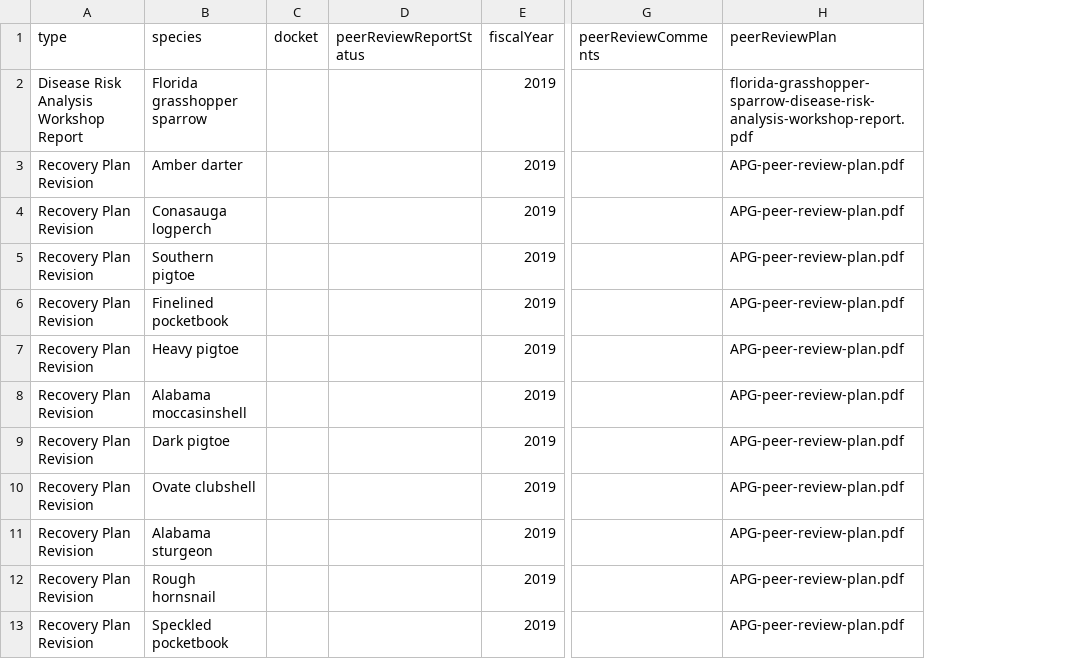
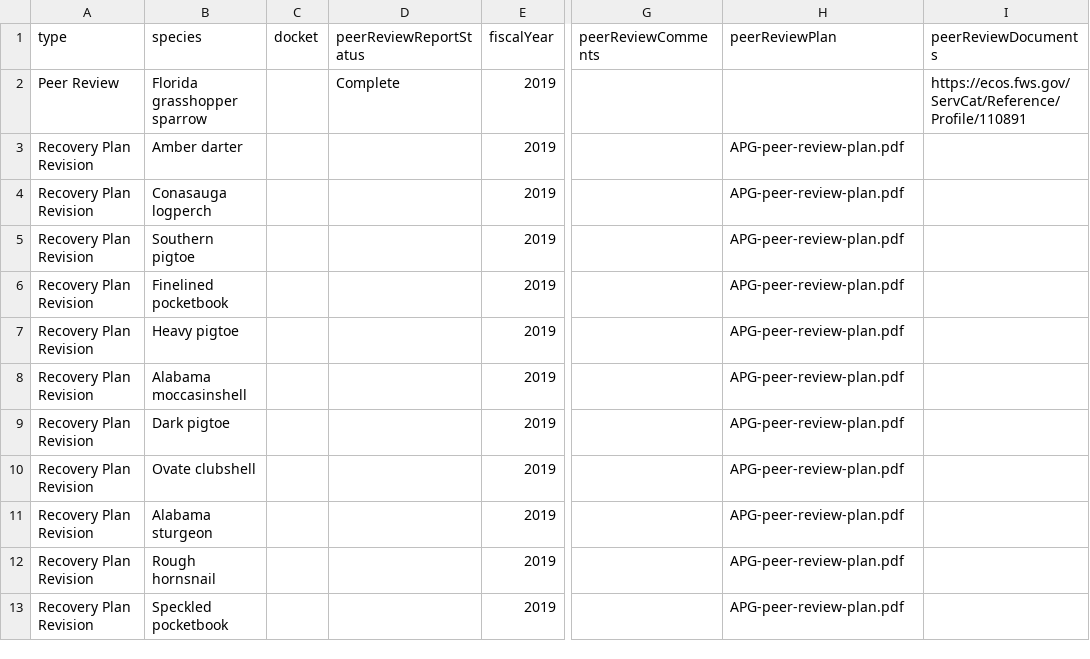
Before and after one commit to ktaylor63/southeast, a CSV file: src/data/peer-reviews.csv, drawn as a sheet; only a part is shown, gaps mark what is left out; the diff names each change by its address in the sheet, - before the commit and + after, or states it on an @@ line.

Commit message:
Update peer review data

```diff
--- a/src/data/peer-reviews.csv
+++ b/src/data/peer-reviews.csv
+column I (peerReviewDocuments), row 2: https://ecos.fws.gov/ServCat/Reference/Profile/110891
-A2 (type): Disease Risk Analysis Workshop Report
+A2 (type): Peer Review
-D2 (peerReviewReportStatus): (empty)
+D2 (peerReviewReportStatus): Complete
-H2 (peerReviewPlan): florida-grasshopper-sparrow-disease-risk-analysis-workshop-report.pdf
+H2 (peerReviewPlan): (empty)
```
